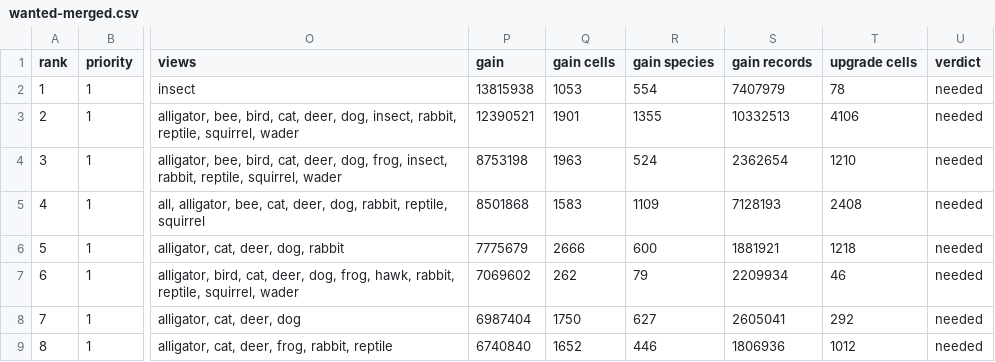
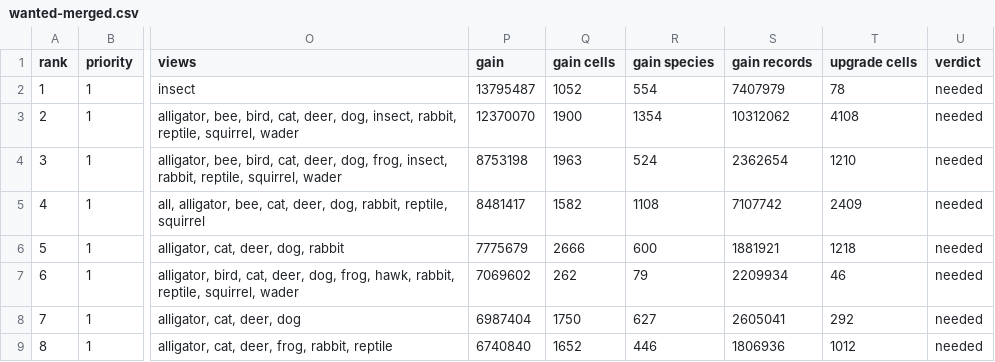
Before and after one commit to jampotful/seen-back, a CSV file: docs/views/wanted-merged.csv, drawn as a sheet; only a part is shown, gaps mark what is left out; the diff covers the shown part only; the diff names each change by its address in the sheet, - before the commit and + after, or states it on an @@ line.

```diff
--- a/docs/views/wanted-merged.csv
+++ b/docs/views/wanted-merged.csv
-P2 (gain): 13815938
+P2 (gain): 13795487
-Q2 (gain cells): 1053
+Q2 (gain cells): 1052
-P3 (gain): 12390521
+P3 (gain): 12370070
-Q3 (gain cells): 1901
+Q3 (gain cells): 1900
-R3 (gain species): 1355
+R3 (gain species): 1354
-S3 (gain records): 10332513
+S3 (gain records): 10312062
-T3 (upgrade cells): 4106
+T3 (upgrade cells): 4108
-P5 (gain): 8501868
+P5 (gain): 8481417
-Q5 (gain cells): 1583
+Q5 (gain cells): 1582
-R5 (gain species): 1109
+R5 (gain species): 1108
-S5 (gain records): 7128193
+S5 (gain records): 7107742
-T5 (upgrade cells): 2408
+T5 (upgrade cells): 2409
```
Also changed, not shown: 2 added rows, 3 moved rows, 12 edited cells and row numbers in column A elsewhere in this file, 8 other files.
